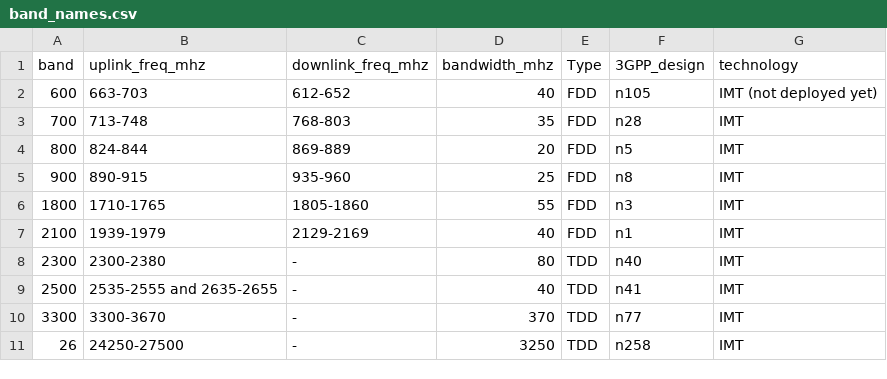
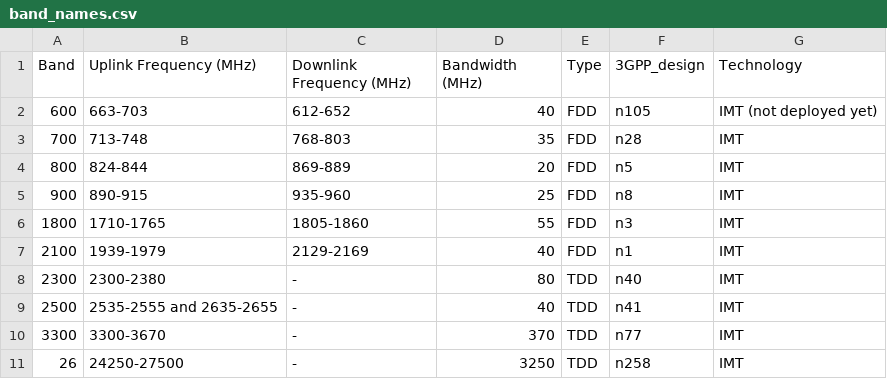
Before and after one commit to vjchristopher/one, a CSV file: band_names.csv, drawn as a sheet.

Commit message:
Update band_names.csv

```diff
--- a/band_names.csv
+++ b/band_names.csv
@@ -1,2 +1,2 @@
-band,uplink_freq_mhz,downlink_freq_mhz,bandwidth_mhz,Type,3GPP_design,technology
+Band,Uplink Frequency (MHz),Downlink Frequency (MHz),Bandwidth (MHz),Type,3GPP_design,Technology
 600,663-703,612-652,40,FDD,n105,IMT (not deployed yet)
```
